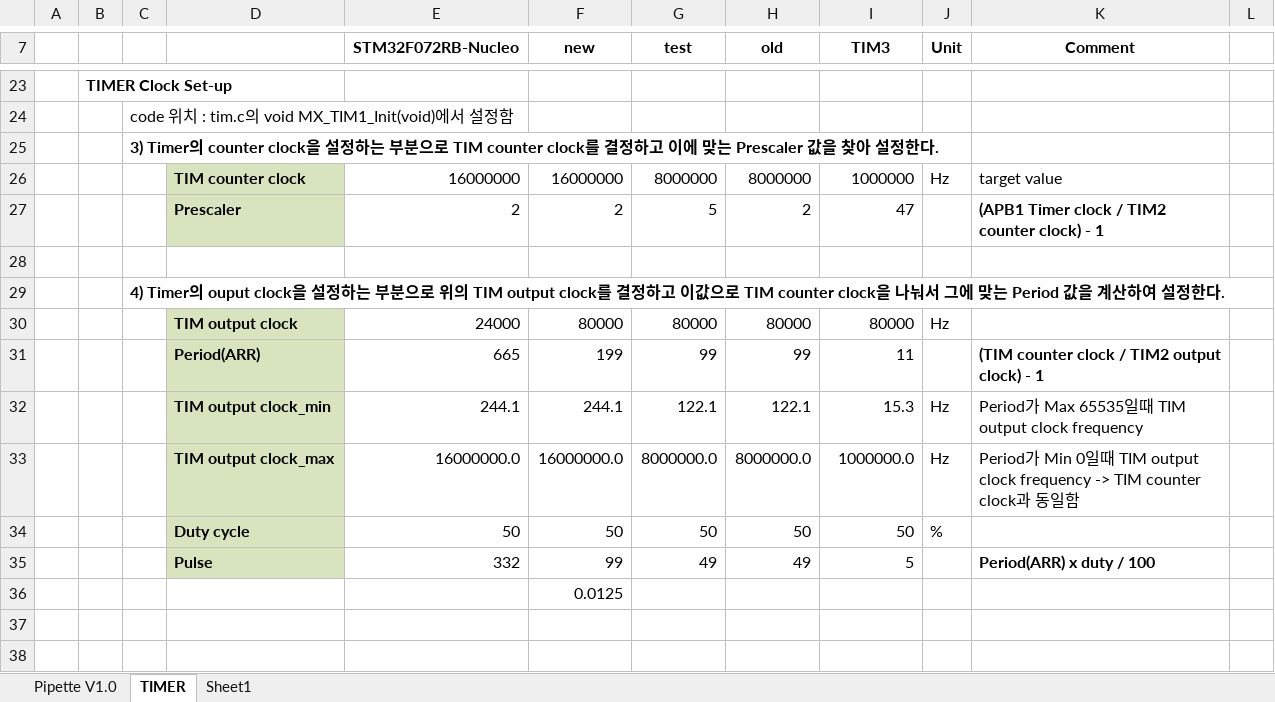
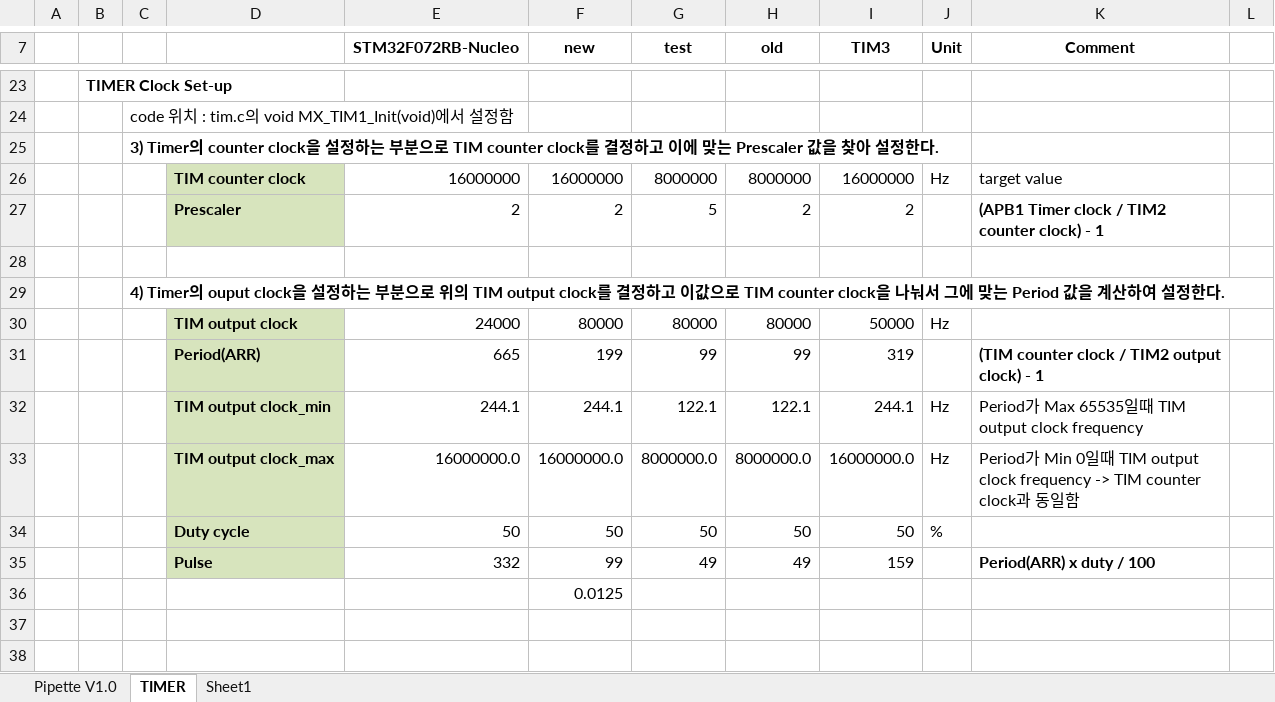
Before and after one commit to ArvidJoung/Plasma_Generator, an Excel workbook: 1_Plasma_Pipette/3_Firmware/Plasma_Pipette_V1.0_MCU_PinMap.xlsx, sheet TIMER, drawn as a sheet; only a part is shown, gaps mark what is left out; values as stored, in another font and other column widths than the file's, no borders; the diff names each change by its address in the sheet, - before the commit and + after, or states it on an @@ line.

```diff
--- a/1_Plasma_Pipette/3_Firmware/Plasma_Pipette_V1.0_MCU_PinMap.xlsx (sheet TIMER)
+++ b/1_Plasma_Pipette/3_Firmware/Plasma_Pipette_V1.0_MCU_PinMap.xlsx (sheet TIMER)
-I26 (TIM3): 1000000
+I26 (TIM3): 16000000
-I27 (TIM3): 47
+I27 (TIM3): 2
-I30 (TIM3): 80000
+I30 (TIM3): 50000
-I31 (TIM3): 11
+I31 (TIM3): 319
-I32 (TIM3): 15.3
+I32 (TIM3): 244.1
-I33 (TIM3): 1000000.0
+I33 (TIM3): 16000000.0
-I35 (TIM3): 5
+I35 (TIM3): 159
```
Also changed, not shown: 1 other file.
